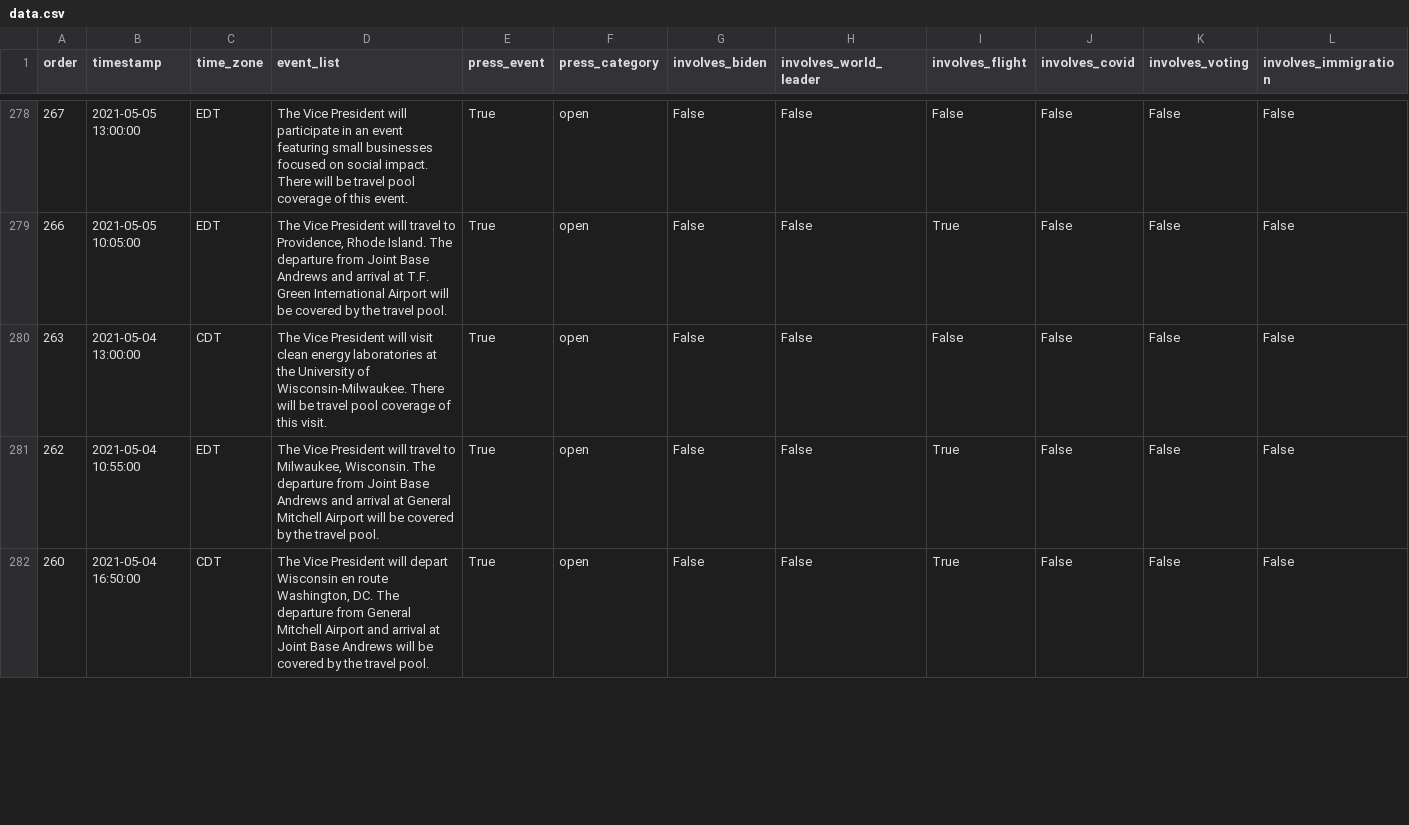
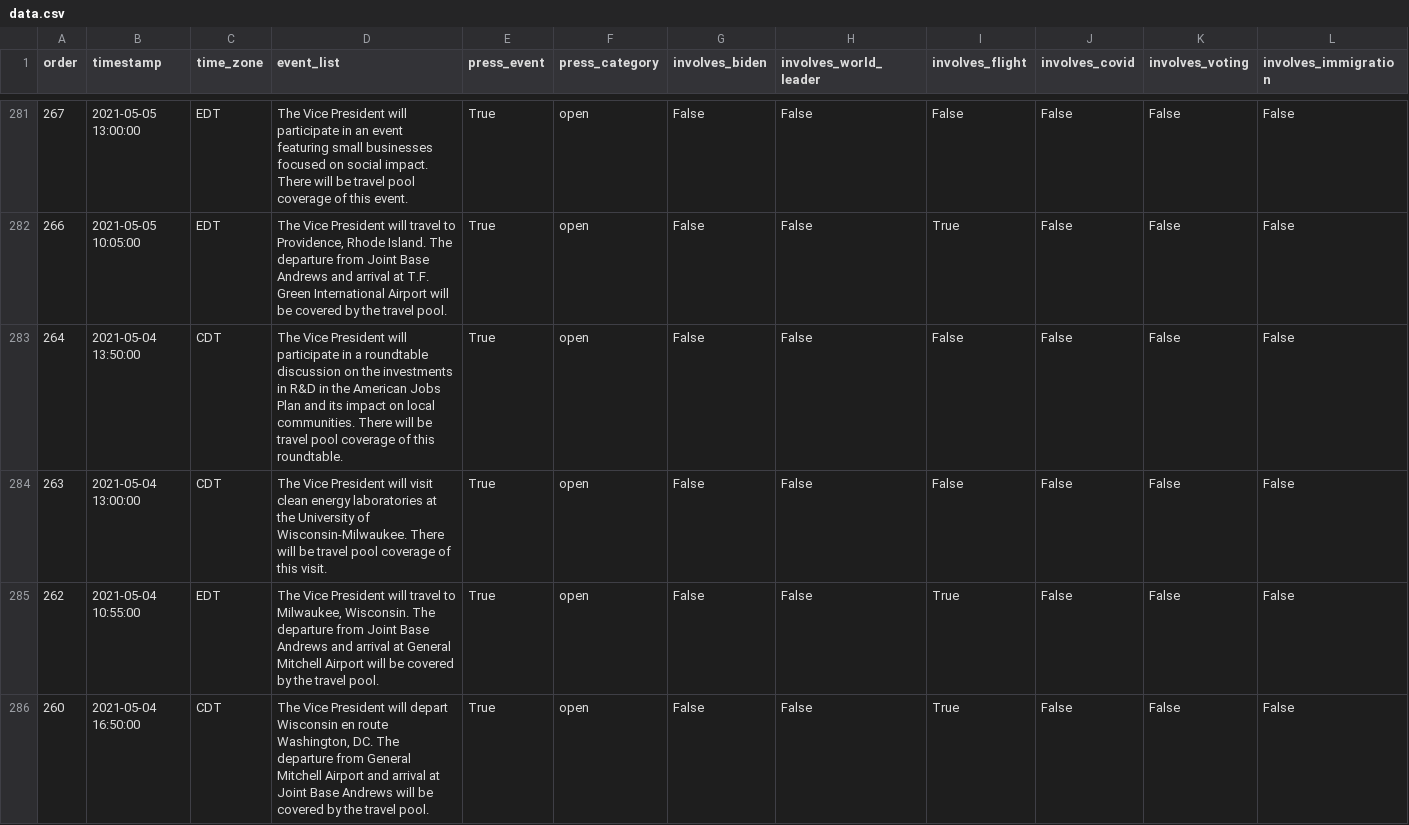
Before and after one commit to datadesk/kamala-harris-schedules, a CSV file: data.csv, drawn as a sheet; only a part is shown, gaps mark what is left out; rows hold the shown columns only; the diff covers the shown part only; the diff names each change by its address in the sheet, - before the commit and + after, or states it on an @@ line.

```diff
--- a/data.csv
+++ b/data.csv
+row 283: 264 | 2021-05-04 13:50:00 | CDT | The Vice President will participate in a roundtable discussion on the investments in R&D in the American Jobs Plan and its impact on local communities. There will be travel pool coverage of this roundtable. | True | open | False | False | False | False | False | False
```
Also changed, not shown: 3 added rows, 1 removed row and 7 edited cells elsewhere in this file.
